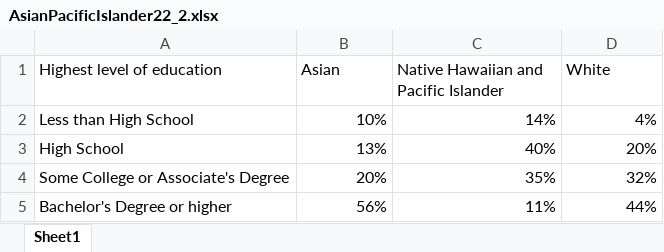
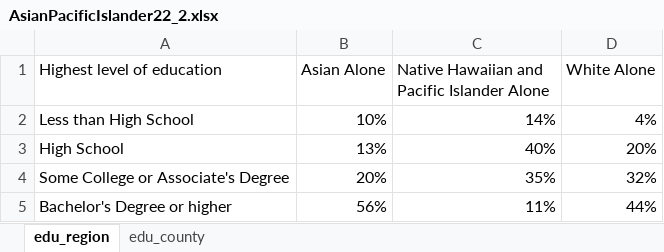
Before and after one commit to psrc/heritage-month, an Excel workbook: data/AsianPacificIslander22_2.xlsx, sheet edu_region, drawn as a sheet; values as stored, in another font and other column widths than the file's, no borders; the diff names each change by its address in the sheet, - before the commit and + after, or states it on an @@ line.

Commit message:
Update AsianPacificIslander22_2.xlsx

```diff
--- a/data/AsianPacificIslander22_2.xlsx (sheet edu_region)
+++ b/data/AsianPacificIslander22_2.xlsx (sheet edu_region)
-sheet tab: Sheet1
+sheet tab: edu_region
+sheet tab: edu_county
-B1: Asian
+B1: Asian Alone
-C1: Native Hawaiian and Pacific Islander
+C1: Native Hawaiian and Pacific Islander Alone
-D1: White
+D1: White Alone
```
